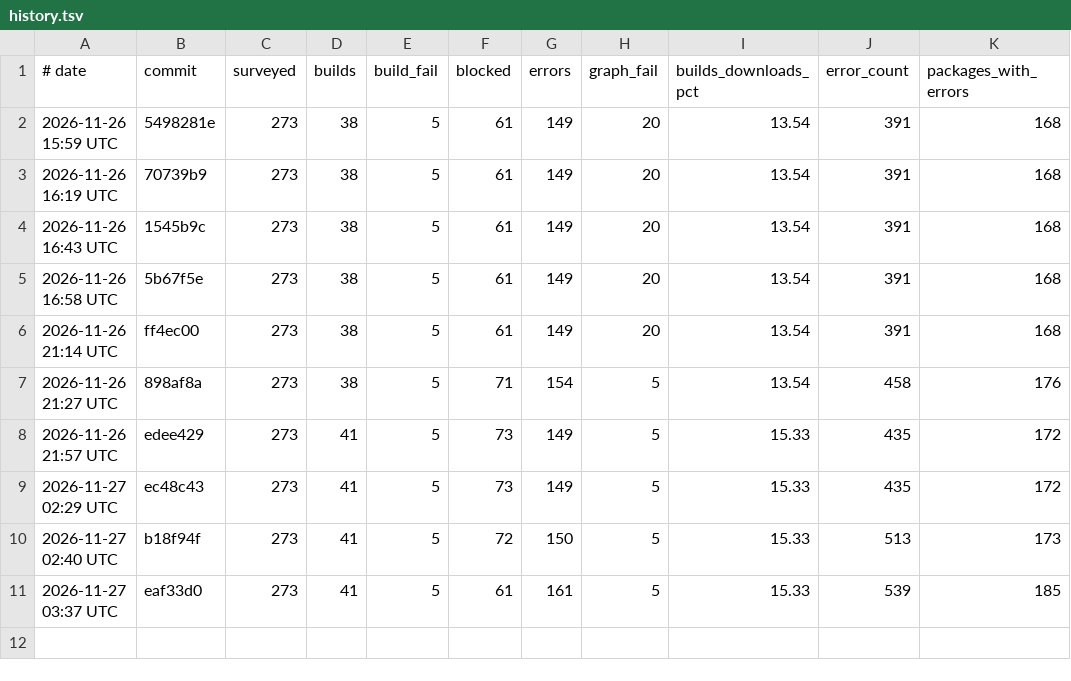
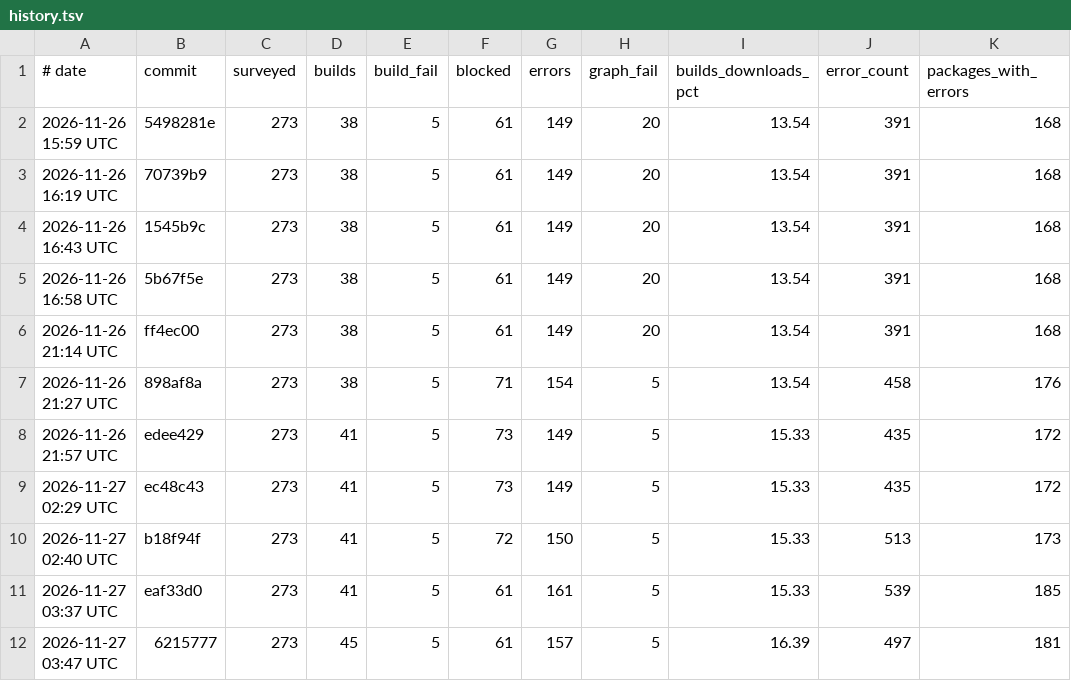
Before and after one commit to mizchi/zust, a TSV file: cratebench/survey/history.tsv, drawn as a sheet.

```diff
--- a/cratebench/survey/history.tsv
+++ b/cratebench/survey/history.tsv
@@ -11 +11,2 @@
 2026-11-27 03:37 UTC	eaf33d0	273	41	5	61	161	5	15.33	539	185
+2026-11-27 03:47 UTC	6215777	273	45	5	61	157	5	16.39	497	181
```
Also changed, not shown: 3 other files.
